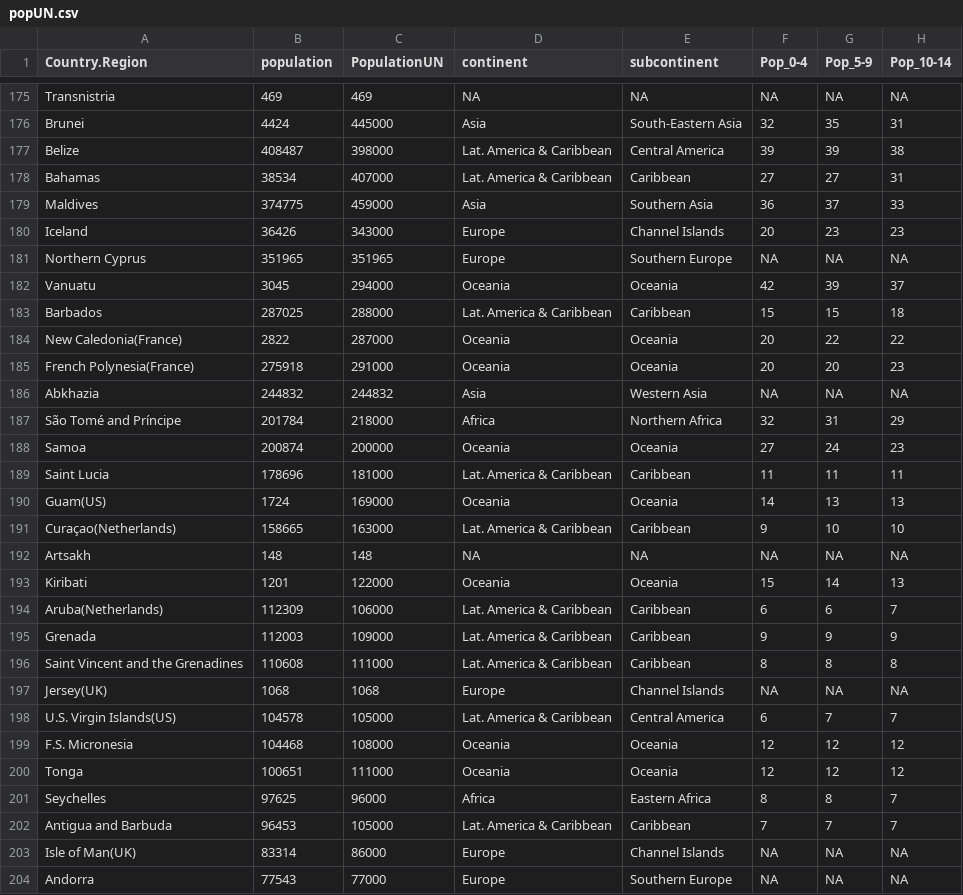
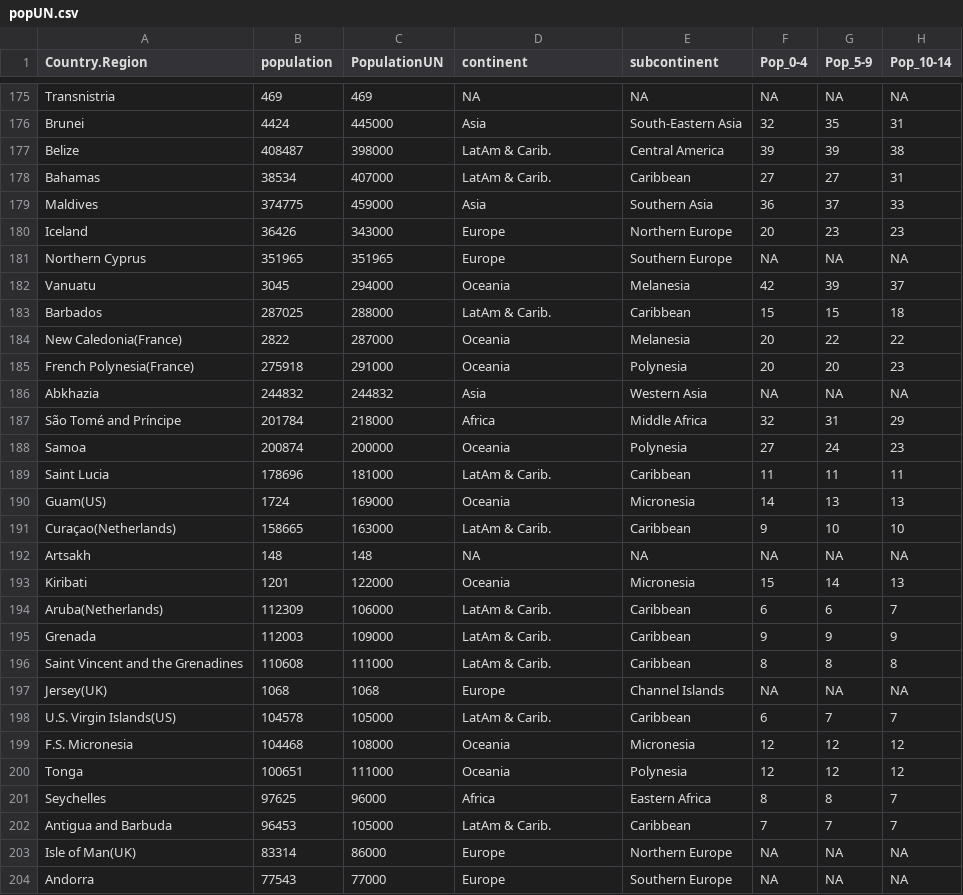
Before and after one commit to miraisolutions/Covid19, a CSV file: inst/population_data/popUN.csv, drawn as a sheet; only a part is shown, gaps mark what is left out; the diff covers the shown part only; the diff names each change by its address in the sheet, - before the commit and + after, or states it on an @@ line.

Commit message:
Correction to continents and subcontinents

```diff
--- a/inst/population_data/popUN.csv
+++ b/inst/population_data/popUN.csv
-D177:D178 (continent): Lat. America & Caribbean
+D177:D178 (continent): LatAm & Carib.
-E180 (subcontinent): Channel Islands
+E180 (subcontinent): Northern Europe
-E182 (subcontinent): Oceania
+E182 (subcontinent): Melanesia
-D183 (continent): Lat. America & Caribbean
+D183 (continent): LatAm & Carib.
-E184 (subcontinent): Oceania
+E184 (subcontinent): Melanesia
-E185 (subcontinent): Oceania
+E185 (subcontinent): Polynesia
-E187 (subcontinent): Northern Africa
+E187 (subcontinent): Middle Africa
-E188 (subcontinent): Oceania
+E188 (subcontinent): Polynesia
-D189 (continent): Lat. America & Caribbean
+D189 (continent): LatAm & Carib.
-E190 (subcontinent): Oceania
+E190 (subcontinent): Micronesia
-D191 (continent): Lat. America & Caribbean
+D191 (continent): LatAm & Carib.
-E193 (subcontinent): Oceania
+E193 (subcontinent): Micronesia
-D194:D196 (continent): Lat. America & Caribbean
+D194:D196 (continent): LatAm & Carib.
-D198 (continent): Lat. America & Caribbean
+D198 (continent): LatAm & Carib.
-E198 (subcontinent): Central America
+E198 (subcontinent): Caribbean
-E199 (subcontinent): Oceania
+E199 (subcontinent): Micronesia
-E200 (subcontinent): Oceania
+E200 (subcontinent): Polynesia
-D202 (continent): Lat. America & Caribbean
+D202 (continent): LatAm & Carib.
-E203 (subcontinent): Channel Islands
+E203 (subcontinent): Northern Europe
```
Also changed, not shown: 86 edited cells elsewhere in this file, 1 other file.
